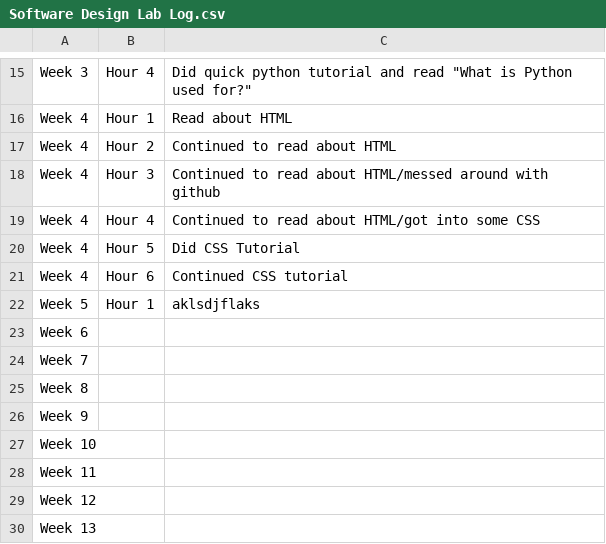
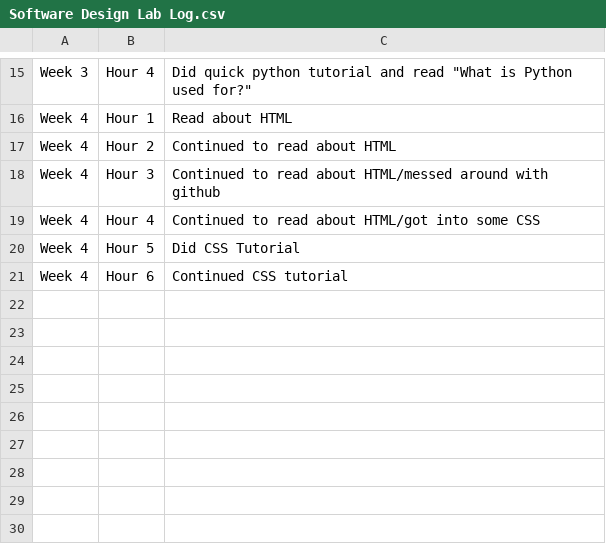
Before and after one commit to die-meg/journal, a CSV file: Software Design Lab Log.csv, drawn as a sheet; only a part is shown, gaps mark what is left out.

Commit message:
Deleted somet stuff

```diff
--- a/Software Design Lab Log.csv
+++ b/Software Design Lab Log.csv
@@ -21,10 +21 @@ Week 4,Hour 5,Did CSS Tutorial
 Week 4,Hour 6,Continued CSS tutorial
-Week 5,Hour 1,aklsdjflaks
-Week 6,,
-Week 7,,
-Week 8,,
-Week 9,,
-Week 10,,
-Week 11,,
-Week 12,,
-Week 13,,
```
